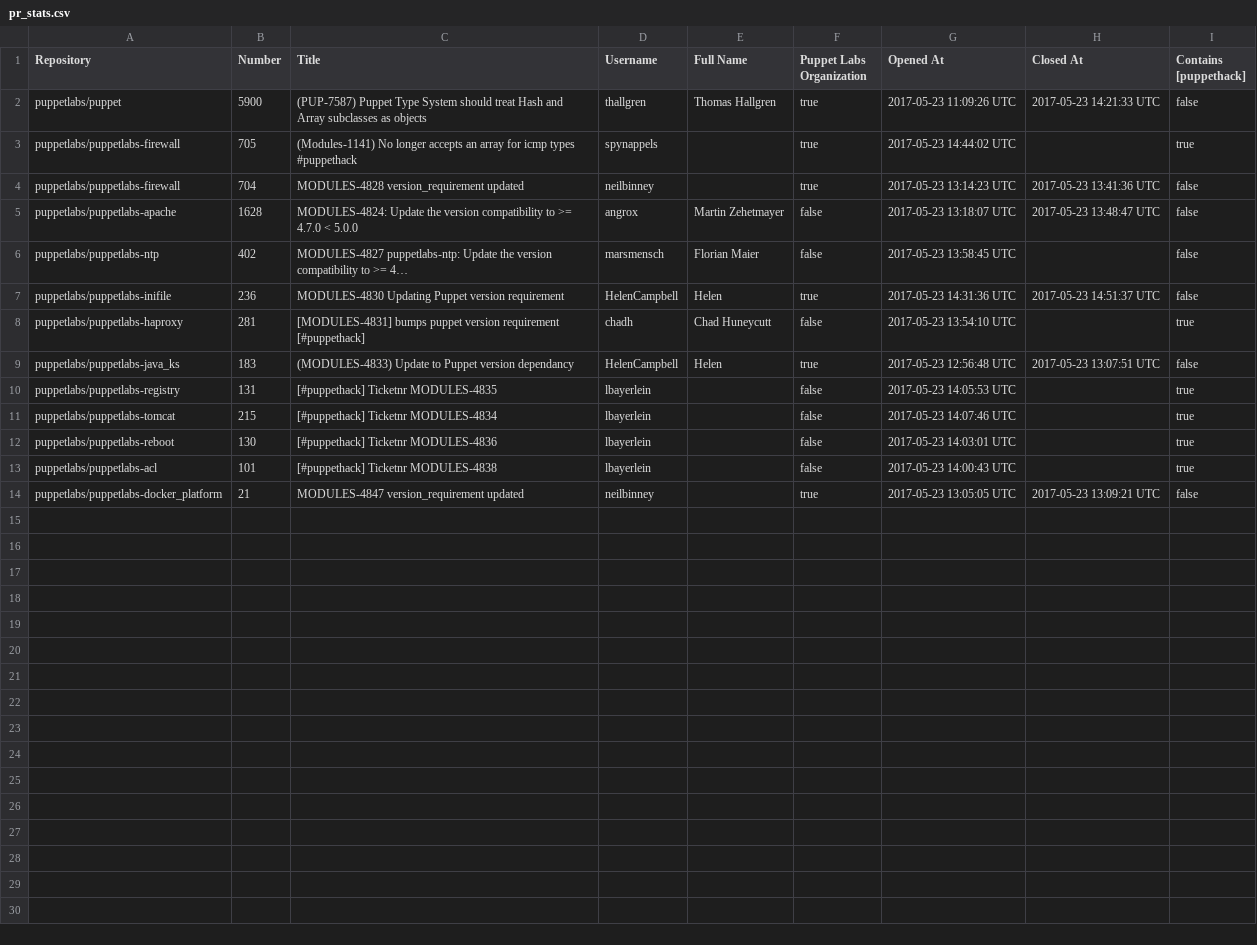
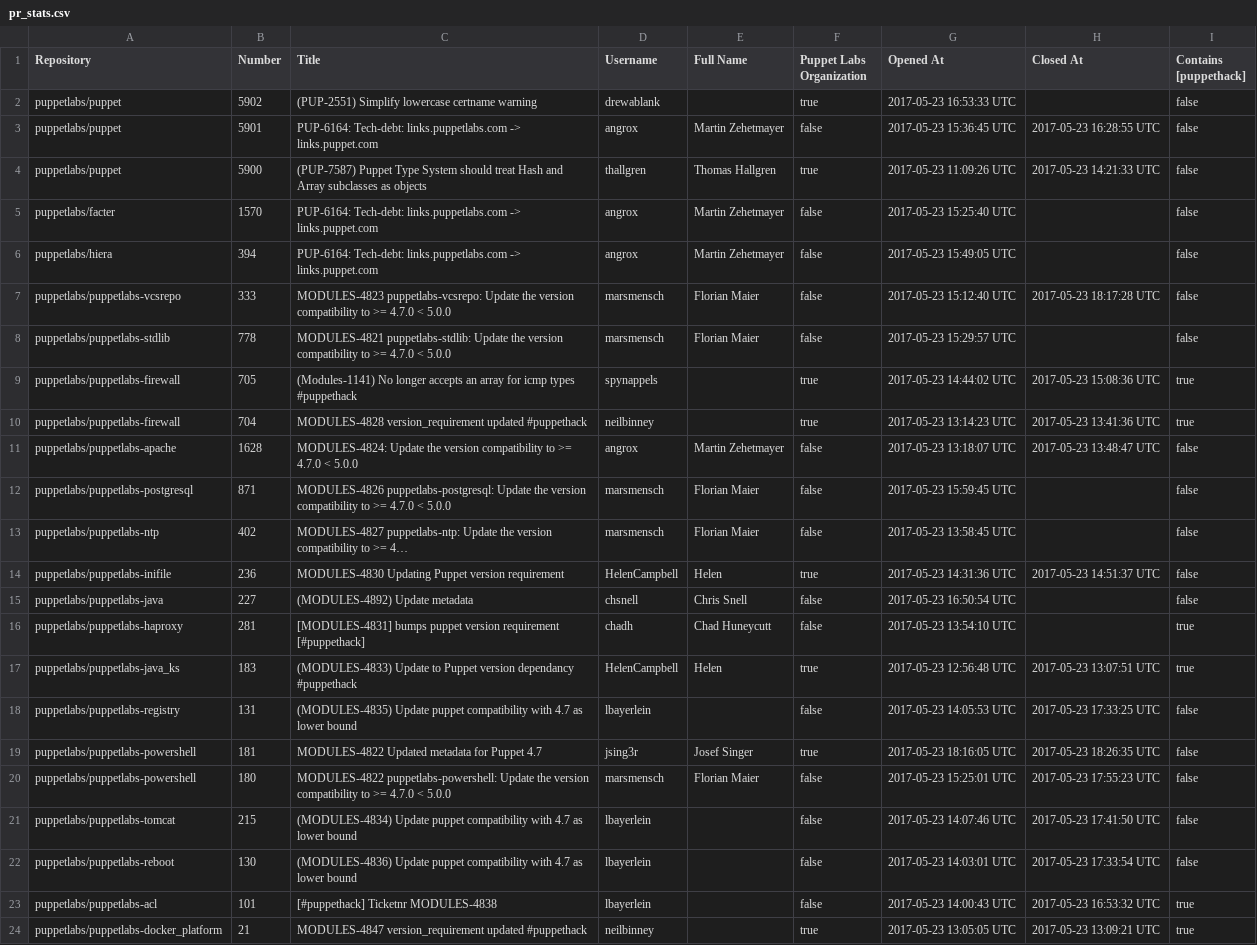
Before and after one commit to HAIL9000/puppethack_data, a CSV file: pr_stats.csv, drawn as a sheet.

Commit message:
Update pull requests stats 23-05-2017 20:40

```diff
--- a/pr_stats.csv
+++ b/pr_stats.csv
@@ -1,14 +1,24 @@
 Repository,Number,Title,Username,Full Name,Puppet Labs Organization,Opened At,Closed At,Contains [puppethack]
+puppetlabs/puppet,5902,(PUP-2551) Simplify lowercase certname warning,drewablank,,true,2017-05-23 16:53:33 UTC,,false
+puppetlabs/puppet,5901,PUP-6164: Tech-debt: links.puppetlabs.com -> links.puppet.com,angrox,Martin Zehetmayer,false,2017-05-23 15:36:45 UTC,2017-05-23 16:28:55 UTC,false
 puppetlabs/puppet,5900,(PUP-7587) Puppet Type System should treat Hash and Array subclasses as objects,thallgren,Thomas Hallgren,true,2017-05-23 11:09:26 UTC,2017-05-23 14:21:33 UTC,false
-puppetlabs/puppetlabs-firewall,705,(Modules-1141) No longer accepts an array for icmp types #puppethack,spynappels,,true,2017-05-23 14:44:02 UTC,,true
-puppetlabs/puppetlabs-firewall,704,MODULES-4828 version_requirement updated,neilbinney,,true,2017-05-23 13:14:23 UTC,2017-05-23 13:41:36 UTC,false
+puppetlabs/facter,1570,PUP-6164: Tech-debt: links.puppetlabs.com -> links.puppet.com,angrox,Martin Zehetmayer,false,2017-05-23 15:25:40 UTC,,false
+puppetlabs/hiera,394,PUP-6164: Tech-debt: links.puppetlabs.com -> links.puppet.com,angrox,Martin Zehetmayer,false,2017-05-23 15:49:05 UTC,,false
+puppetlabs/puppetlabs-vcsrepo,333,MODULES-4823 puppetlabs-vcsrepo: Update the version compatibility to >= 4.7.0 < 5.0.0,marsmensch,Florian Maier,false,2017-05-23 15:12:40 UTC,2017-05-23 18:17:28 UTC,false
+puppetlabs/puppetlabs-stdlib,778,MODULES-4821 puppetlabs-stdlib: Update the version compatibility to >= 4.7.0 < 5.0.0,marsmensch,Florian Maier,false,2017-05-23 15:29:57 UTC,,false
+puppetlabs/puppetlabs-firewall,705,(Modules-1141) No longer accepts an array for icmp types #puppethack,spynappels,,true,2017-05-23 14:44:02 UTC,2017-05-23 15:08:36 UTC,true
+puppetlabs/puppetlabs-firewall,704,MODULES-4828 version_requirement updated #puppethack,neilbinney,,true,2017-05-23 13:14:23 UTC,2017-05-23 13:41:36 UTC,true
 puppetlabs/puppetlabs-apache,1628,MODULES-4824: Update the version compatibility to >= 4.7.0 < 5.0.0,angrox,Martin Zehetmayer,false,2017-05-23 13:18:07 UTC,2017-05-23 13:48:47 UTC,false
+puppetlabs/puppetlabs-postgresql,871,MODULES-4826 puppetlabs-postgresql: Update the version compatibility to >= 4.7.0 < 5.0.0,marsmensch,Florian Maier,false,2017-05-23 15:59:45 UTC,,false
 puppetlabs/puppetlabs-ntp,402,MODULES-4827 puppetlabs-ntp: Update the version compatibility to >= 4…,marsmensch,Florian Maier,false,2017-05-23 13:58:45 UTC,,false
 puppetlabs/puppetlabs-inifile,236,MODULES-4830 Updating Puppet version requirement,HelenCampbell,Helen,true,2017-05-23 14:31:36 UTC,2017-05-23 14:51:37 UTC,false
+puppetlabs/puppetlabs-java,227,(MODULES-4892) Update metadata,chsnell,Chris Snell,false,2017-05-23 16:50:54 UTC,,false
 puppetlabs/puppetlabs-haproxy,281,[MODULES-4831] bumps puppet version requirement [#puppethack],chadh,Chad Huneycutt,false,2017-05-23 13:54:10 UTC,,true
-puppetlabs/puppetlabs-java_ks,183,(MODULES-4833) Update to Puppet version dependancy,HelenCampbell,Helen,true,2017-05-23 12:56:48 UTC,2017-05-23 13:07:51 UTC,false
-puppetlabs/puppetlabs-registry,131,[#puppethack] Ticketnr MODULES-4835,lbayerlein,,false,2017-05-23 14:05:53 UTC,,true
-puppetlabs/puppetlabs-tomcat,215,[#puppethack] Ticketnr MODULES-4834,lbayerlein,,false,2017-05-23 14:07:46 UTC,,true
-puppetlabs/puppetlabs-reboot,130,[#puppethack] Ticketnr MODULES-4836,lbayerlein,,false,2017-05-23 14:03:01 UTC,,true
-puppetlabs/puppetlabs-acl,101,[#puppethack] Ticketnr MODULES-4838,lbayerlein,,false,2017-05-23 14:00:43 UTC,,true
-puppetlabs/puppetlabs-docker_platform,21,MODULES-4847 version_requirement updated,neilbinney,,true,2017-05-23 13:05:05 UTC,2017-05-23 13:09:21 UTC,false
+puppetlabs/puppetlabs-java_ks,183,(MODULES-4833) Update to Puppet version dependancy #puppethack,HelenCampbell,Helen,true,2017-05-23 12:56:48 UTC,2017-05-23 13:07:51 UTC,true
+puppetlabs/puppetlabs-registry,131,(MODULES-4835) Update puppet compatibility with 4.7 as lower bound,lbayerlein,,false,2017-05-23 14:05:53 UTC,2017-05-23 17:33:25 UTC,false
+puppetlabs/puppetlabs-powershell,181,MODULES-4822 Updated metadata for Puppet 4.7,jsing3r,Josef Singer,true,2017-05-23 18:16:05 UTC,2017-05-23 18:26:35 UTC,false
+puppetlabs/puppetlabs-powershell,180,MODULES-4822 puppetlabs-powershell: Update the version compatibility to >= 4.7.0 < 5.0.0,marsmensch,Florian Maier,false,2017-05-23 15:25:01 UTC,2017-05-23 17:55:23 UTC,false
+puppetlabs/puppetlabs-tomcat,215,(MODULES-4834) Update puppet compatibility with 4.7 as lower bound,lbayerlein,,false,2017-05-23 14:07:46 UTC,2017-05-23 17:41:50 UTC,false
+puppetlabs/puppetlabs-reboot,130,(MODULES-4836) Update puppet compatibility with 4.7 as lower bound,lbayerlein,,false,2017-05-23 14:03:01 UTC,2017-05-23 17:33:54 UTC,false
+puppetlabs/puppetlabs-acl,101,[#puppethack] Ticketnr MODULES-4838,lbayerlein,,false,2017-05-23 14:00:43 UTC,2017-05-23 16:53:32 UTC,true
+puppetlabs/puppetlabs-docker_platform,21,MODULES-4847 version_requirement updated #puppethack,neilbinney,,true,2017-05-23 13:05:05 UTC,2017-05-23 13:09:21 UTC,true
```
